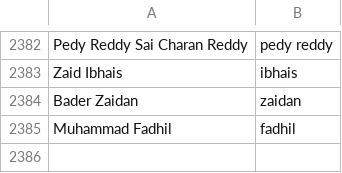
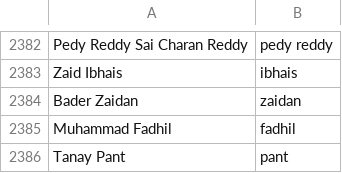
Before and after one commit to mozilla/community-data, a CSV file: names.csv, drawn as a sheet; only a part is shown, gaps mark what is left out; the diff names each change by its address in the sheet, - before the commit and + after, or states it on an @@ line.

Commit message:
Tanay Pant <tanay1337@gmail.com>: "Mozilla Rep, Regional Ambassador Lead for North India, Webmaker Code Contributor, Webmaker Super Mentor"

```diff
--- a/names.csv
+++ b/names.csv
+row 2386: Tanay Pant | pant
```
